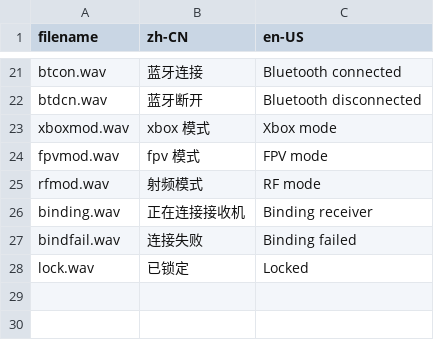
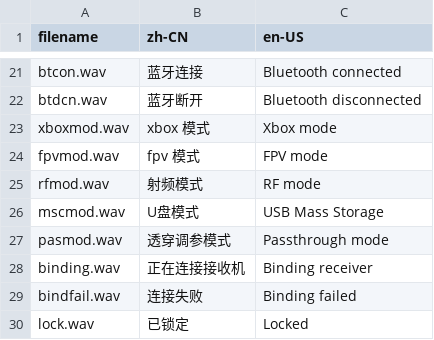
Before and after one commit to dfsvd/ESP32_Remote, a CSV file: ESP32/tools/audio_gen/audio_list.csv, drawn as a sheet; only a part is shown, gaps mark what is left out; the diff names each change by its address in the sheet, - before the commit and + after, or states it on an @@ line.

```diff
--- a/ESP32/tools/audio_gen/audio_list.csv
+++ b/ESP32/tools/audio_gen/audio_list.csv
+row 26: mscmod.wav | U盘模式 | USB Mass Storage
+row 27: pasmod.wav | 透穿调参模式 | Passthrough mode
```
Also changed, not shown: 13 other files.
